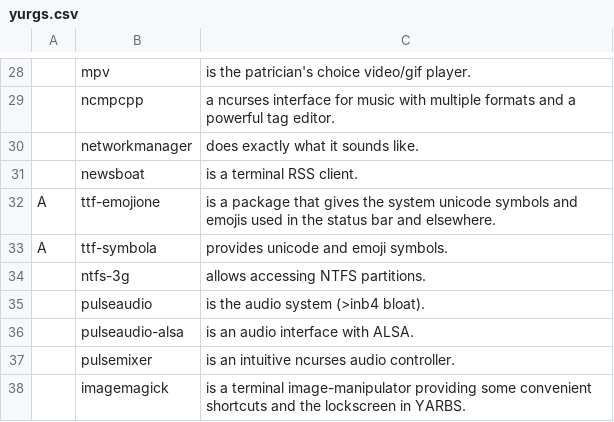
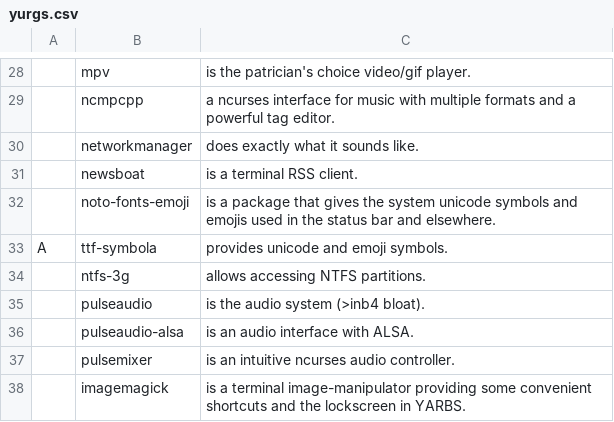
Before and after one commit to yurisuki/YARBS, a CSV file: archlinux/yurgs.csv, drawn as a sheet; only a part is shown, gaps mark what is left out; removed rows and columns are numbered as before the commit, all else as after; the diff names each change by its address in the sheet, - before the commit and + after, or states it on an @@ line.

Commit message:
🤑 i like these emojis more 🤑

```diff
--- a/archlinux/yurgs.csv
+++ b/archlinux/yurgs.csv
-row 32: A | ttf-emojione | is a package that gives the system unicode symbols and emojis used in the status bar and elsewhere.
+row 32:  | noto-fonts-emoji | is a package that gives the system unicode symbols and emojis used in the status bar and elsewhere.
```
